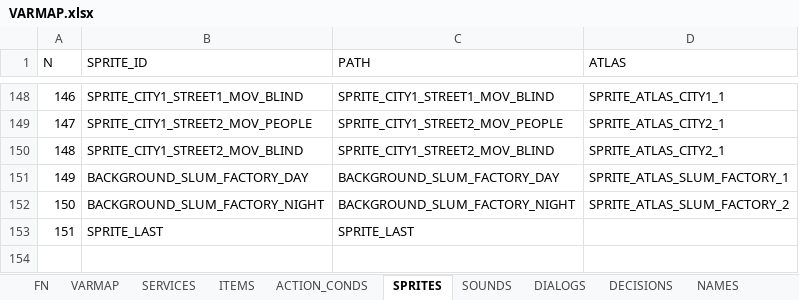
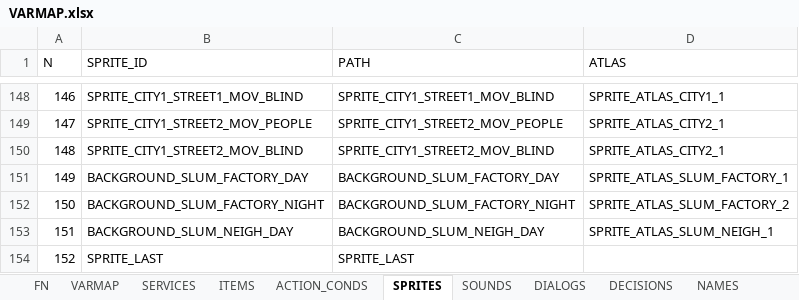
Before and after one commit to ivor4/Goblins3_AnotherQuest, an Excel workbook: VARMAP_Generator/VARMAP.xlsx, sheet SPRITES, drawn as a sheet; only a part is shown, gaps mark what is left out; values as stored, in another font and other column widths than the file's, no borders; charts and pictures and table styles not drawn; addresses are those after the commit; the diff names each change by its address in the sheet, - before the commit and + after, or states it on an @@ line.

Commit message:
Adding Slum Neighborhood

```diff
--- a/VARMAP_Generator/VARMAP.xlsx (sheet SPRITES)
+++ b/VARMAP_Generator/VARMAP.xlsx (sheet SPRITES)
+row 153: 151 | BACKGROUND_SLUM_NEIGH_DAY | BACKGROUND_SLUM_NEIGH_DAY | SPRITE_ATLAS_SLUM_NEIGH_1
@@ column A (N) renumbered from row 154 down @@
```
Also changed, not shown: sheet ROOMS, 24 other files.
